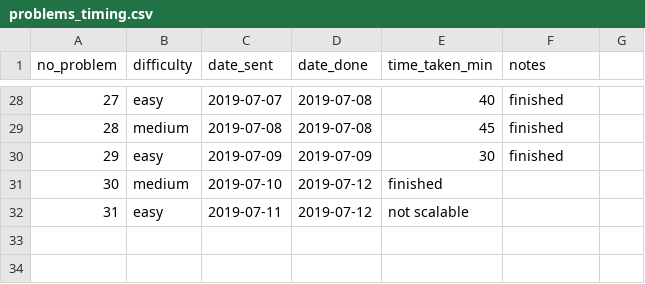
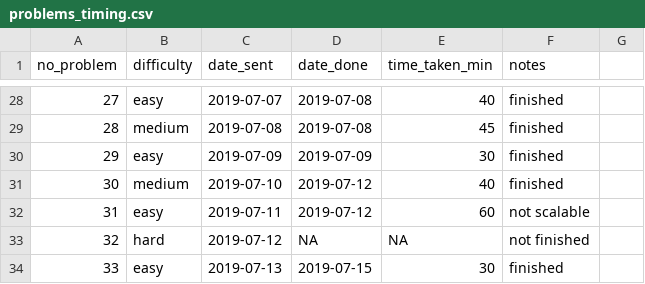
Before and after one commit to DominiqueCaron/daily-coding-problem, a CSV file: problems_timing.csv, drawn as a sheet; only a part is shown, gaps mark what is left out.

```diff
--- a/problems_timing.csv
+++ b/problems_timing.csv
@@ -30,3 +30,5 @@ no_problem,difficulty,date_sent,date_done,time_taken_min,notes
 29,easy,2019-07-09,2019-07-09,30,finished
-30,medium,2019-07-10,2019-07-12,finished
-31,easy,2019-07-11,2019-07-12,not scalable
+30,medium,2019-07-10,2019-07-12,40,finished
+31,easy,2019-07-11,2019-07-12,60,not scalable
+32,hard,2019-07-12,NA,NA,not finished
+33,easy,2019-07-13,2019-07-15,30,finished
```
Also changed, not shown: 2 other files.
